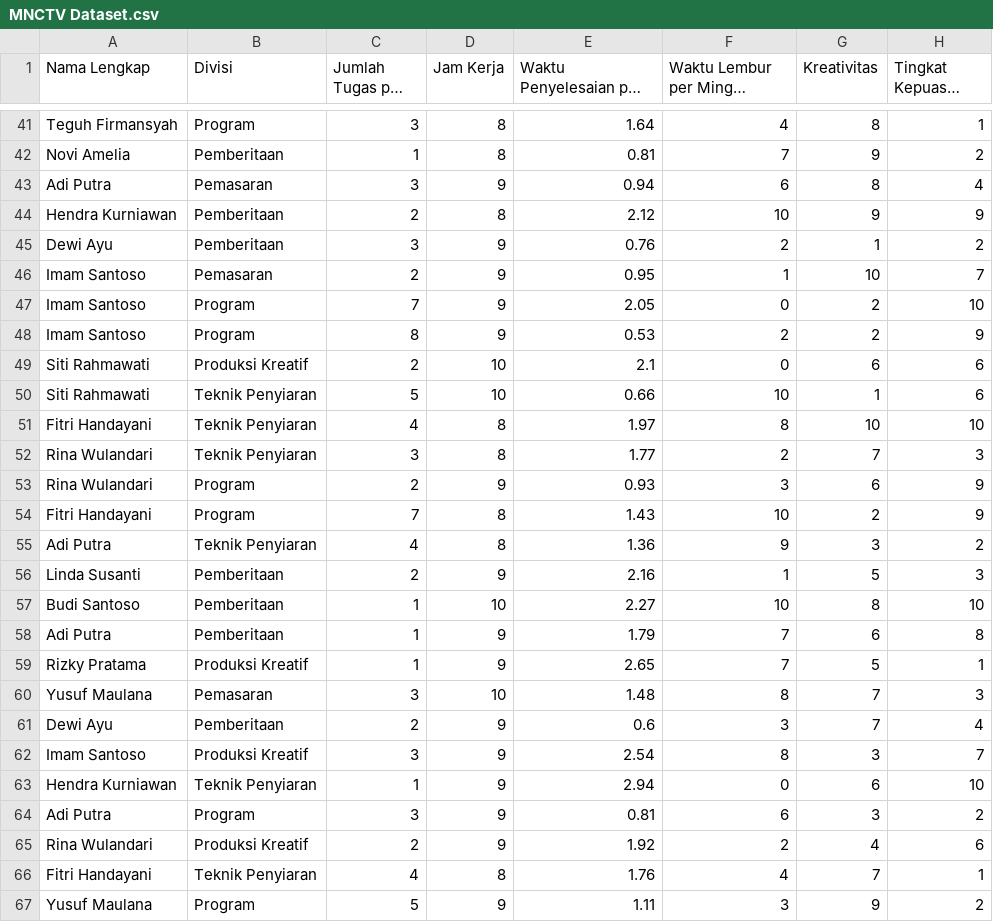
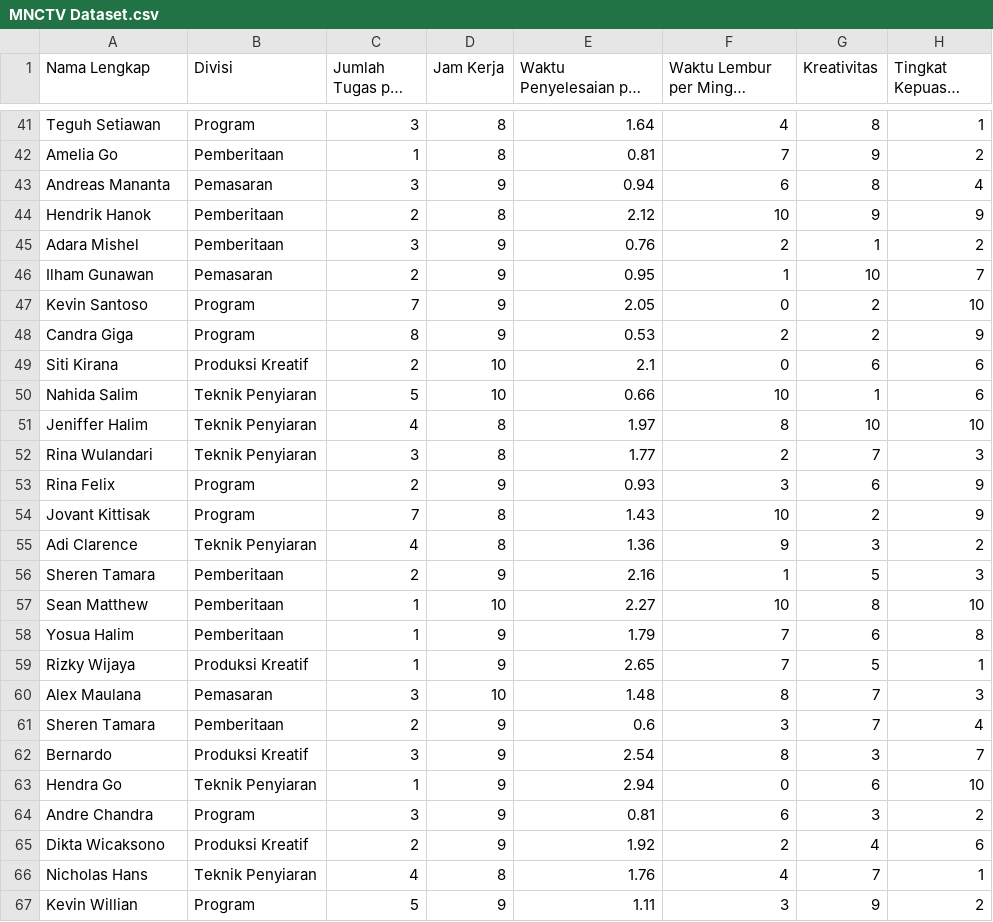
Before and after one commit to sherinyo/Dataset, a CSV file: MNCTV Dataset.csv, drawn as a sheet; only a part is shown, gaps mark what is left out; long unchanged cells end in …; the diff covers the shown part only; the diff names each change by its address in the sheet, - before the commit and + after, or states it on an @@ line.

```diff
--- a/MNCTV Dataset.csv
+++ b/MNCTV Dataset.csv
-A41 (Nama Lengkap): Teguh Firmansyah
+A41 (Nama Lengkap): Teguh Setiawan
-A42 (Nama Lengkap): Novi Amelia
+A42 (Nama Lengkap): Amelia Go
-A43 (Nama Lengkap): Adi Putra
+A43 (Nama Lengkap): Andreas Mananta
-A44 (Nama Lengkap): Hendra Kurniawan
+A44 (Nama Lengkap): Hendrik Hanok
-A45 (Nama Lengkap): Dewi Ayu
+A45 (Nama Lengkap): Adara Mishel
-A46 (Nama Lengkap): Imam Santoso
+A46 (Nama Lengkap): Ilham Gunawan
-A47 (Nama Lengkap): Imam Santoso
+A47 (Nama Lengkap): Kevin Santoso
-A48 (Nama Lengkap): Imam Santoso
+A48 (Nama Lengkap): Candra Giga
-A49 (Nama Lengkap): Siti Rahmawati
+A49 (Nama Lengkap): Siti Kirana
-A50 (Nama Lengkap): Siti Rahmawati
+A50 (Nama Lengkap): Nahida Salim
-A51 (Nama Lengkap): Fitri Handayani
+A51 (Nama Lengkap): Jeniffer Halim
-A53 (Nama Lengkap): Rina Wulandari
+A53 (Nama Lengkap): Rina Felix
-A54 (Nama Lengkap): Fitri Handayani
+A54 (Nama Lengkap): Jovant Kittisak
-A55 (Nama Lengkap): Adi Putra
+A55 (Nama Lengkap): Adi Clarence
-A56 (Nama Lengkap): Linda Susanti
+A56 (Nama Lengkap): Sheren Tamara
-A57 (Nama Lengkap): Budi Santoso
+A57 (Nama Lengkap): Sean Matthew
-A58 (Nama Lengkap): Adi Putra
+A58 (Nama Lengkap): Yosua Halim
-A59 (Nama Lengkap): Rizky Pratama
+A59 (Nama Lengkap): Rizky Wijaya
-A60 (Nama Lengkap): Yusuf Maulana
+A60 (Nama Lengkap): Alex Maulana
-A61 (Nama Lengkap): Dewi Ayu
+A61 (Nama Lengkap): Sheren Tamara
-A62 (Nama Lengkap): Imam Santoso
+A62 (Nama Lengkap): Bernardo
-A63 (Nama Lengkap): Hendra Kurniawan
+A63 (Nama Lengkap): Hendra Go
-A64 (Nama Lengkap): Adi Putra
+A64 (Nama Lengkap): Andre Chandra
-A65 (Nama Lengkap): Rina Wulandari
+A65 (Nama Lengkap): Dikta Wicaksono
-A66 (Nama Lengkap): Fitri Handayani
+A66 (Nama Lengkap): Nicholas Hans
-A67 (Nama Lengkap): Yusuf Maulana
+A67 (Nama Lengkap): Kevin Willian
```
Also changed, not shown: 55 edited cells elsewhere in this file.
